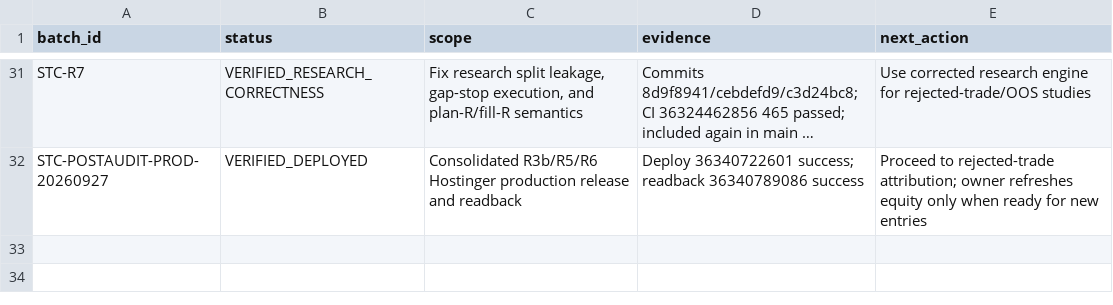
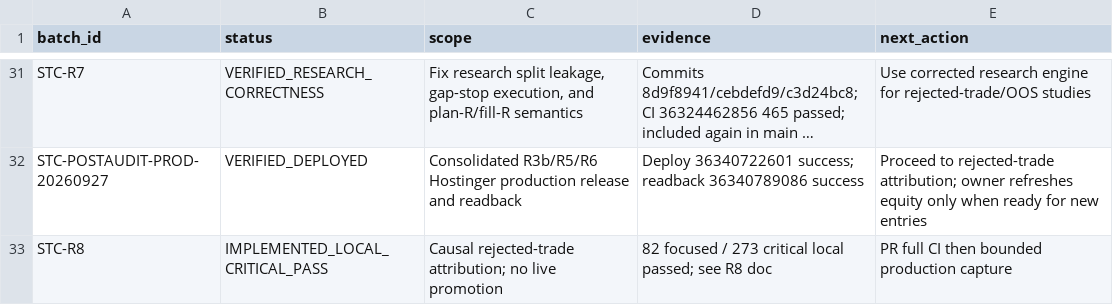
Before and after one commit to engmeldkroury-pixel/stc-competition-engine, a CSV file: BATCH_REGISTER.csv, drawn as a sheet; only a part is shown, gaps mark what is left out; long unchanged cells end in …; the diff names each change by its address in the sheet, - before the commit and + after, or states it on an @@ line.

```diff
--- a/BATCH_REGISTER.csv
+++ b/BATCH_REGISTER.csv
+row 33: STC-R8 | IMPLEMENTED_LOCAL_CRITICAL_PASS | Causal rejected-trade attribution; no live promotion | 82 focused / 273 critical local passed; see R8 doc | PR full CI then bounded production capture
```
Also changed, not shown: RISK_REGISTER.csv, TEST_REGISTER.csv, 10 other files.
